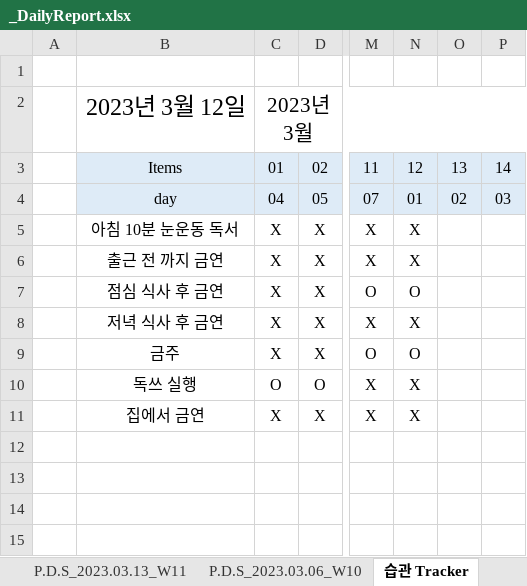
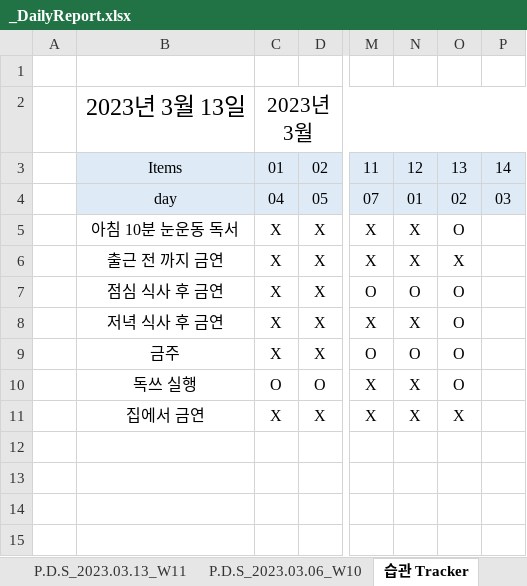
Before and after one commit to jcseo1028/jcseo1028.github.io, an Excel workbook: _DailyReport/_DailyReport.xlsx, sheet 습관 Tracker, drawn as a sheet; only a part is shown, gaps mark what is left out; values as stored, in another font and other column widths than the file's, no borders; conditional formats not drawn; the diff names each change by its address in the sheet, - before the commit and + after, or states it on an @@ line.

```diff
--- a/_DailyReport/_DailyReport.xlsx (sheet 습관 Tracker)
+++ b/_DailyReport/_DailyReport.xlsx (sheet 습관 Tracker)
-B2: 2023년 3월 12일
+B2: 2023년 3월 13일
-O5: (empty)
+O5: O
-O6: (empty)
+O6: X
-O7:O10: (empty)
+O7:O10: O
-O11: (empty)
+O11: X
```
Also changed, not shown: sheet P.D.S_2023.03.13_W11, formulas that keep their value, 3 other files.
